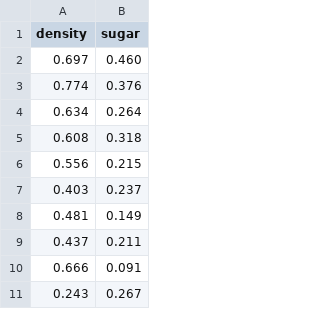
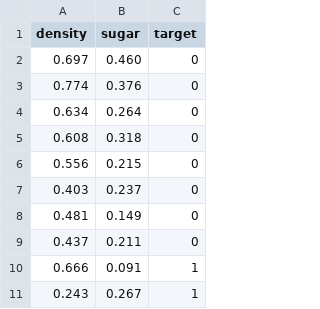
Before and after one commit to Zeroto521/KMeans, a CSV file: examples/watermelon/watermelon4.0.csv, drawn as a sheet; only a part is shown; the diff names each change by its address in the sheet, - before the commit and + after, or states it on an @@ line.

Commit message:
update data

```diff
--- a/examples/watermelon/watermelon4.0.csv
+++ b/examples/watermelon/watermelon4.0.csv
+column C (target), rows 2-11: 0 | 0 | 0 | 0 | 0 | 0 | 0 | 0 | 1 | 1
```
Also changed, not shown: 1 other file.
